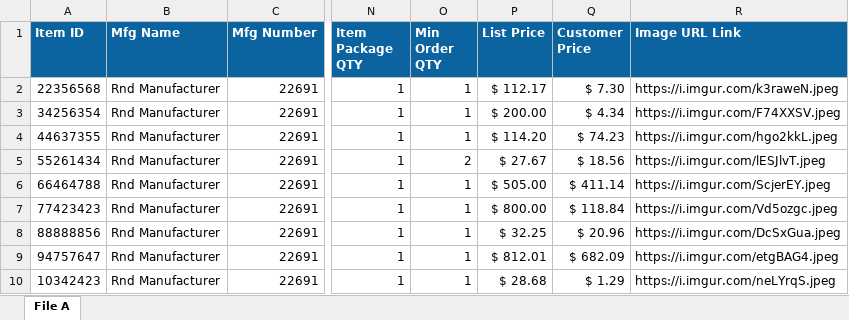
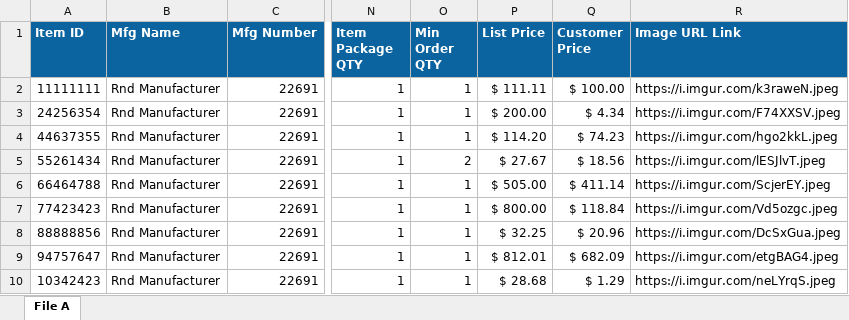
Before and after one commit to countchrisdo/Catalog-Updater, an Excel workbook: Inbox/Dummy_FILE_A.xlsx, sheet File A, drawn as a sheet; only a part is shown, gaps mark what is left out; values as stored, in another font and other column widths than the file's, no borders; the diff names each change by its address in the sheet, - before the commit and + after, or states it on an @@ line.

```diff
--- a/Inbox/Dummy_FILE_A.xlsx (sheet File A)
+++ b/Inbox/Dummy_FILE_A.xlsx (sheet File A)
-A2 (Item ID): 22356568
+A2 (Item ID): 11111111
-P2 (List Price): $ 112.17
+P2 (List Price): $ 111.11
-Q2 (Customer Price): $ 7.30
+Q2 (Customer Price): $ 100.00
-A3 (Item ID): 34256354
+A3 (Item ID): 24256354
```
Also changed, not shown: Inbox/Dummy_FILE_B.xlsx, Outbox/Output.xlsx, 3 other files.
